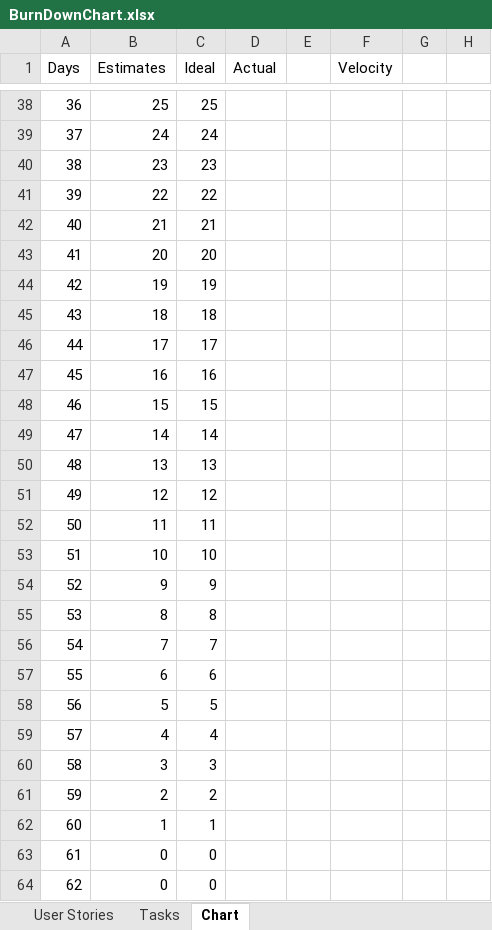
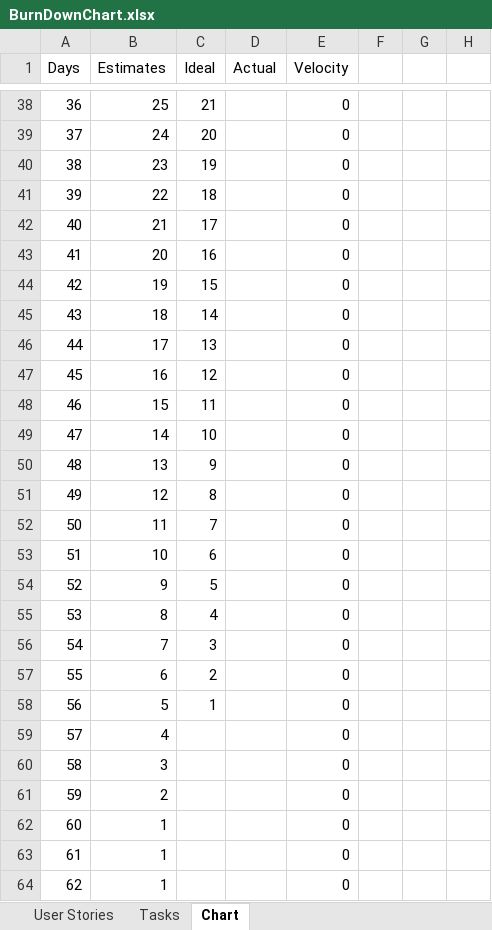
Before and after one commit to DemonSpartan117/ProjectAppStuff, an Excel workbook: Doc/BurnDownChart.xlsx, sheet Chart, drawn as a sheet; only a part is shown, gaps mark what is left out; values as stored, in another font and other column widths than the file's, no borders; charts and pictures not drawn; removed rows and columns are numbered as before the commit, all else as after; the diff covers the shown part only; the diff names each change by its address in the sheet, - before the commit and + after, or states it on an @@ line.

Commit message:
Velocity

```diff
--- a/Doc/BurnDownChart.xlsx (sheet Chart)
+++ b/Doc/BurnDownChart.xlsx (sheet Chart)
-column E, empty
+column F, empty
-C38 (Ideal): 25
+C38 (Ideal): 21
-E38:E64 (Velocity): (empty)
+E38:E64 (Velocity): 0
-C39 (Ideal): 24
+C39 (Ideal): 20
-C40 (Ideal): 23
+C40 (Ideal): 19
-C41 (Ideal): 22
+C41 (Ideal): 18
-C42 (Ideal): 21
+C42 (Ideal): 17
-C43 (Ideal): 20
+C43 (Ideal): 16
-C44 (Ideal): 19
+C44 (Ideal): 15
-C45 (Ideal): 18
+C45 (Ideal): 14
-C46 (Ideal): 17
+C46 (Ideal): 13
-C47 (Ideal): 16
+C47 (Ideal): 12
-C48 (Ideal): 15
+C48 (Ideal): 11
-C49 (Ideal): 14
+C49 (Ideal): 10
-C50 (Ideal): 13
+C50 (Ideal): 9
-C51 (Ideal): 12
+C51 (Ideal): 8
-C52 (Ideal): 11
+C52 (Ideal): 7
-C53 (Ideal): 10
+C53 (Ideal): 6
-C54 (Ideal): 9
+C54 (Ideal): 5
-C55 (Ideal): 8
+C55 (Ideal): 4
-C56 (Ideal): 7
+C56 (Ideal): 3
-C57 (Ideal): 6
+C57 (Ideal): 2
-C58 (Ideal): 5
+C58 (Ideal): 1
-C59 (Ideal): 4
+C59 (Ideal): (empty)
-C60 (Ideal): 3
+C60 (Ideal): (empty)
-C61 (Ideal): 2
+C61 (Ideal): (empty)
-C62 (Ideal): 1
+C62 (Ideal): (empty)
-B63:B64 (Estimates): 0
+B63:B64 (Estimates): 1
-C63:C64 (Ideal): 0
+C63:C64 (Ideal): (empty)
```
Also changed, not shown: 86 edited cells elsewhere in this sheet, charts or pictures.
